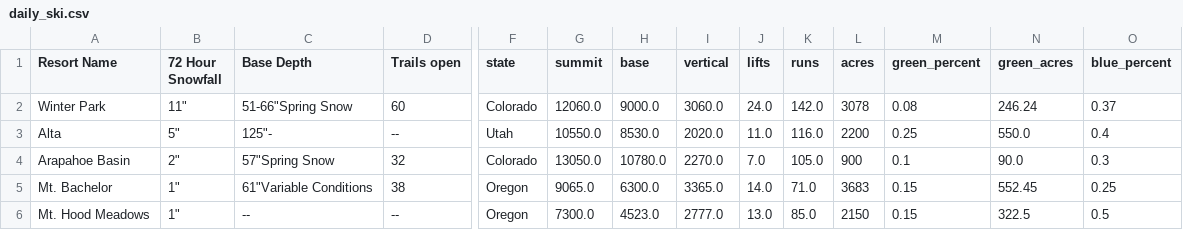
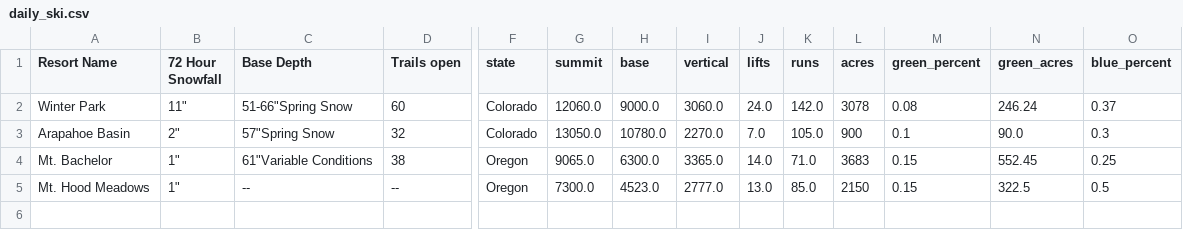
Before and after one commit to shayonkeating/schnarmap, a CSV file: frontend/schnar_map/public/data/daily_ski.csv, drawn as a sheet; only a part is shown, gaps mark what is left out; rows hold the shown columns only; the diff names each change by its address in the sheet, - before the commit and + after, or states it on an @@ line.

```diff
--- a/frontend/schnar_map/public/data/daily_ski.csv
+++ b/frontend/schnar_map/public/data/daily_ski.csv
-row 3: Alta | 5" | 125"- | -- | Utah | 10550.0 | 8530.0 | 2020.0 | 11.0 | 116.0 | 2200 | 0.25 | 550.0 | 0.4
```
